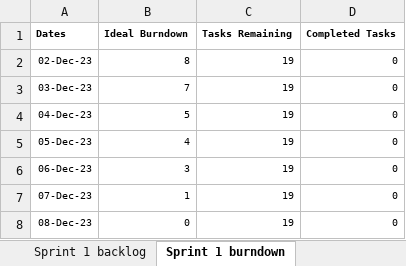
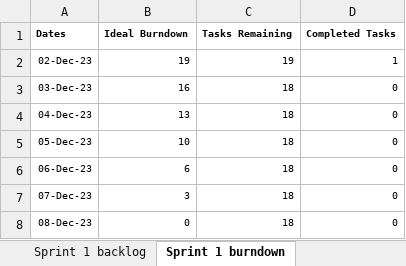
Before and after one commit to CruisingAltitude/WebComA3, an Excel workbook: DesignDocs/Burndown.xlsx, sheet Sprint 1 burndown, drawn as a sheet; values as stored, in another font and other column widths than the file's, no borders; charts and pictures not drawn; the diff names each change by its address in the sheet, - before the commit and + after, or states it on an @@ line.

```diff
--- a/DesignDocs/Burndown.xlsx (sheet Sprint 1 burndown)
+++ b/DesignDocs/Burndown.xlsx (sheet Sprint 1 burndown)
-B2 (Ideal Burndown): 8
+B2 (Ideal Burndown): 19
-D2 (Completed Tasks): 0
+D2 (Completed Tasks): 1
-B3 (Ideal Burndown): 7
+B3 (Ideal Burndown): 16
-C3:C8 (Tasks Remaining): 19
+C3:C8 (Tasks Remaining): 18
-B4 (Ideal Burndown): 5
+B4 (Ideal Burndown): 13
-B5 (Ideal Burndown): 4
+B5 (Ideal Burndown): 10
-B6 (Ideal Burndown): 3
+B6 (Ideal Burndown): 6
-B7 (Ideal Burndown): 1
+B7 (Ideal Burndown): 3
```
Also changed, not shown: sheet Template burndown, sheet Sprint 1 backlog, charts or pictures, 22 other files.
